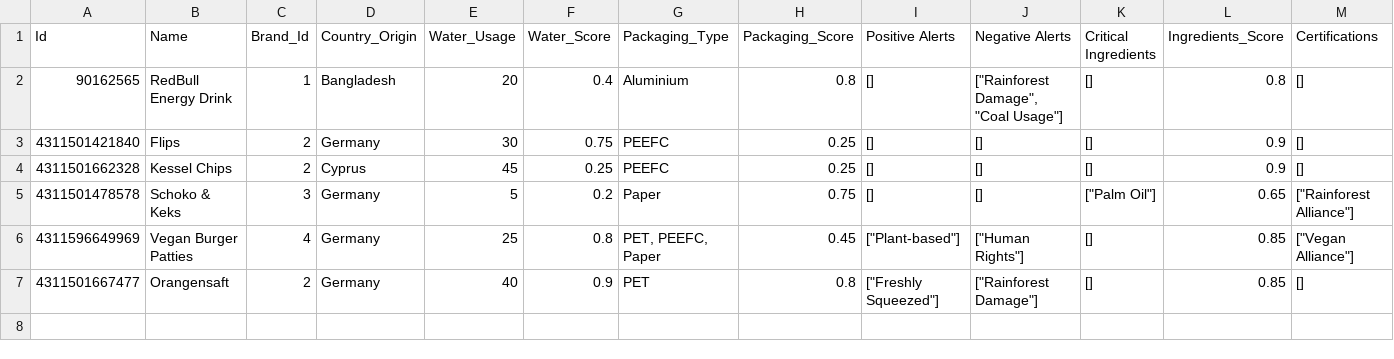
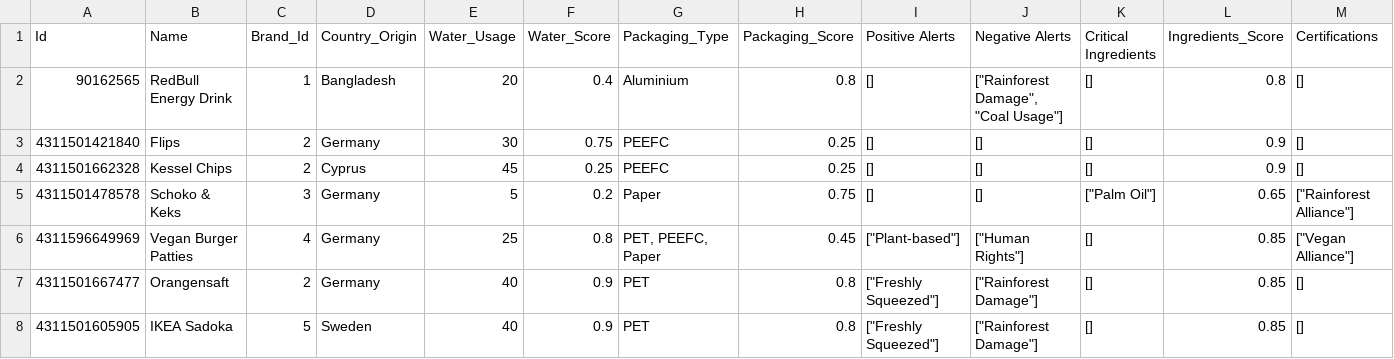
Before and after one commit to intergalactic-mammoth/sustainably, a CSV file: backend-service/data/products.csv, drawn as a sheet; only a part is shown; rows hold the shown columns only; the diff names each change by its address in the sheet, - before the commit and + after, or states it on an @@ line.

Commit message:
add ikea sofa

```diff
--- a/backend-service/data/products.csv
+++ b/backend-service/data/products.csv
+row 8: 4311501605905 | IKEA Sadoka | 5 | Sweden | 40 | 0.9 | PET | 0.8 | ["Freshly Squeezed"] | ["Rainforest Damage"] | [] | 0.85 | []
```
Also changed, not shown: backend-service/data/brands.csv, 2 other files.
